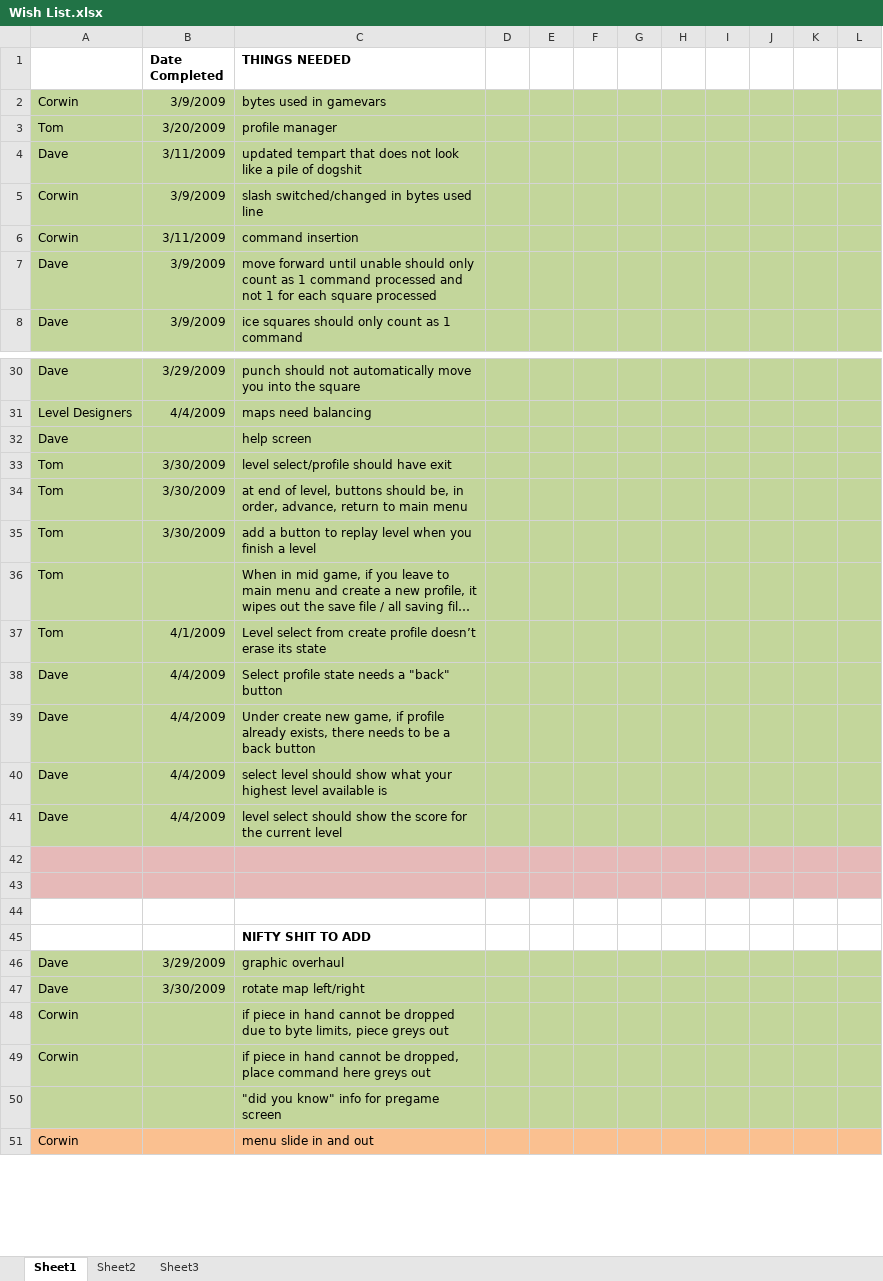
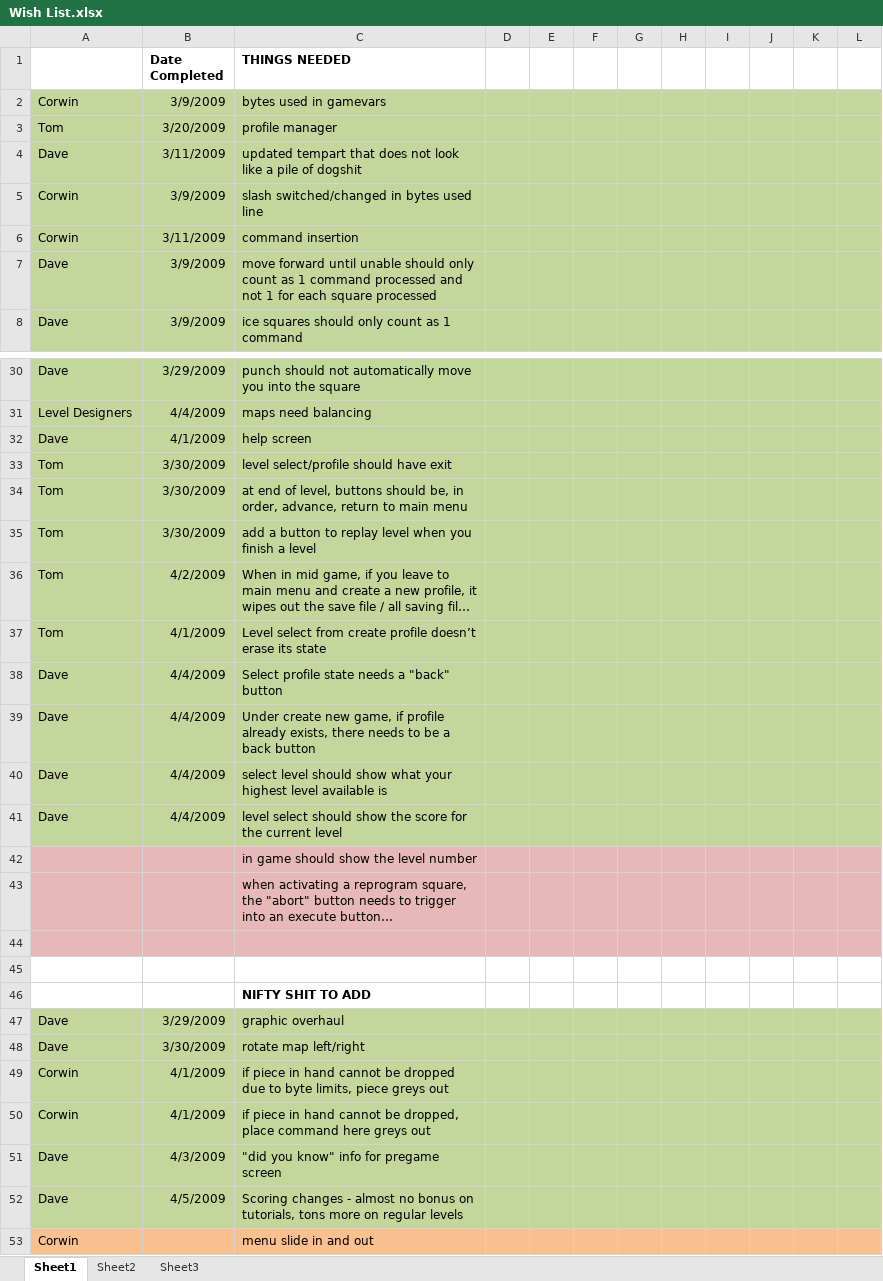
Before and after one commit to CorwinJV/seeautz-projekt1, an Excel workbook: seeautz/Content/Wish List.xlsx, sheet Sheet1, drawn as a sheet; only a part is shown, gaps mark what is left out; long unchanged cells end in …; values as stored, in another font and other column widths than the file's, no borders; removed rows and columns are numbered as before the commit, all else as after; the diff covers the shown part only; the diff names each change by its address in the sheet, - before the commit and + after, or states it on an @@ line.

Commit message:
added updating scoring mechanism fixed mapo1 to be completable added activate back in to mapc3 added history document

```diff
--- a/seeautz/Content/Wish List.xlsx (sheet Sheet1)
+++ b/seeautz/Content/Wish List.xlsx (sheet Sheet1)
+column E, empty
-column G, empty
+column H, empty
-column L, empty
-B32 (Date Completed): (empty)
+B32 (Date Completed): 4/1/2009
-B36 (Date Completed): (empty)
+B36 (Date Completed): 4/2/2009
-C42 (THINGS NEEDED): (empty)
+C42 (THINGS NEEDED): in game should show the level number
+row 43:  |  | when activating a reprogram square, the "abort" button needs to trigger into an execute button…
-B49:B50 (Date Completed): (empty)
+B49:B50 (Date Completed): 4/1/2009
-row 50:  |  | "did you know" info for pregame screen
+row 51: Dave | 4/3/2009 | "did you know" info for pregame screen
+row 52: Dave | 4/5/2009 | Scoring changes - almost no bonus on tutorials, tons more on regular levels
```
Also changed, not shown: 2 added rows, 16 removed rows and 65 edited cells elsewhere in this sheet, 6 other files.
